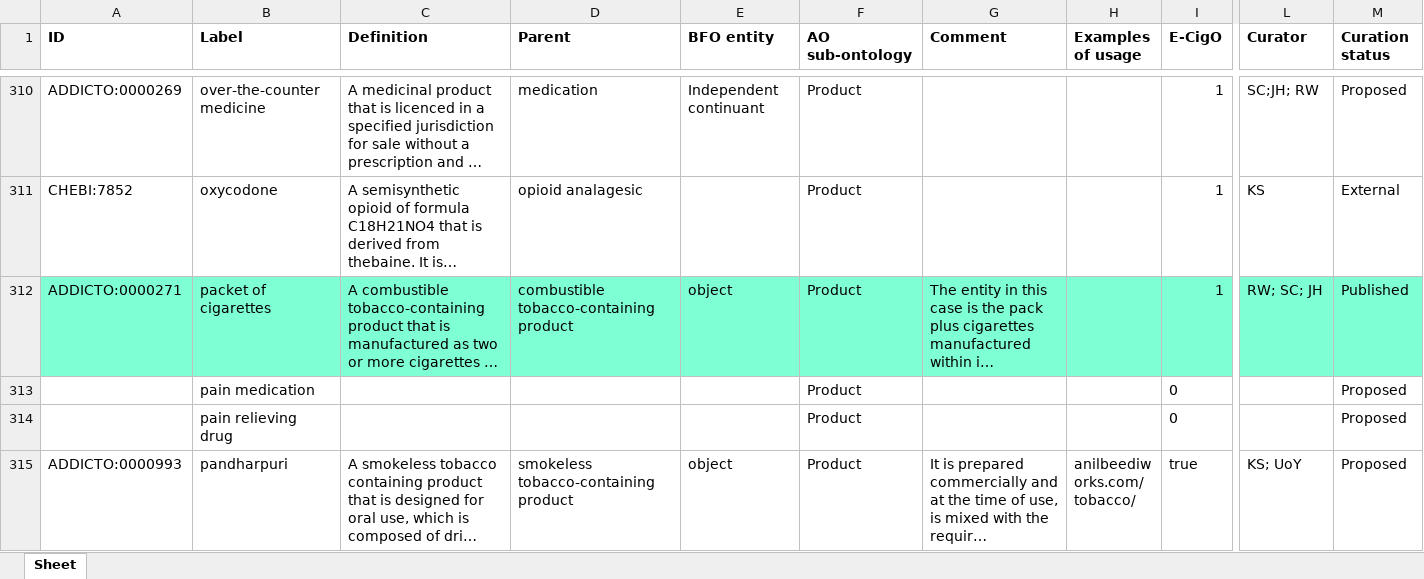
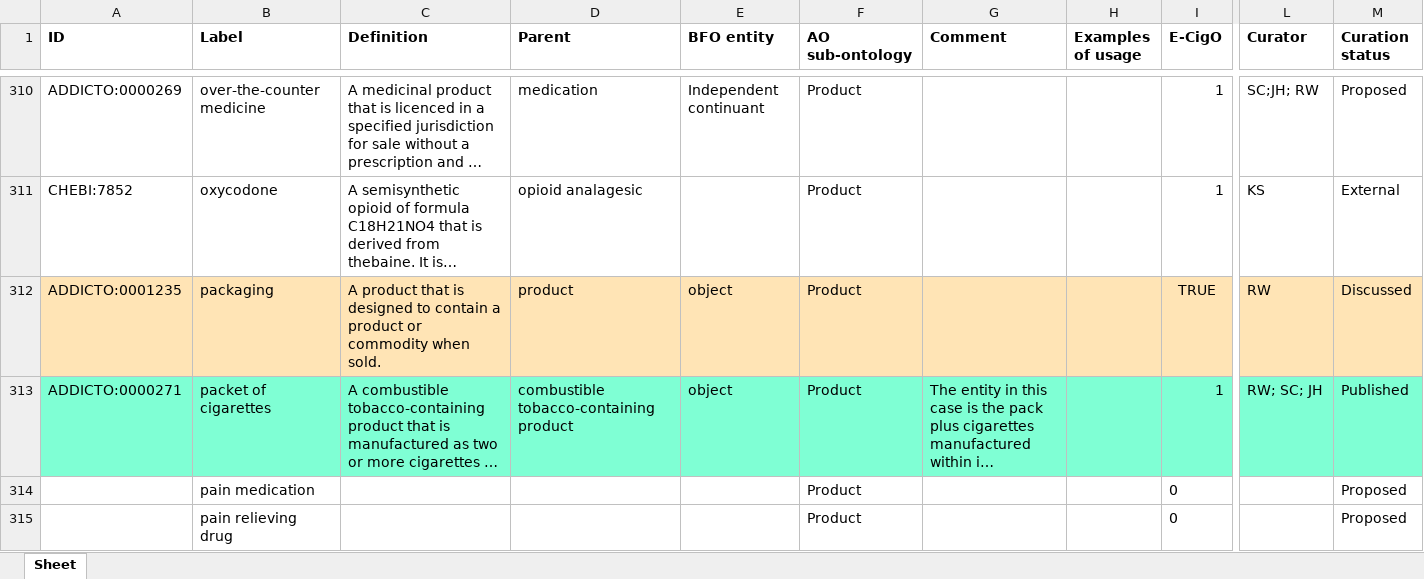
Before and after one commit to addicto-org/addiction-ontology, an Excel workbook: inputs/AddictO_Product_Defs.xlsx, sheet Sheet, drawn as a sheet; only a part is shown, gaps mark what is left out; the shorter side is filled out with more unchanged rows; long unchanged cells end in …; values as stored, in another font and other column widths than the file's, no borders; rows hold the shown columns only; the diff names each change by its address in the sheet, - before the commit and + after, or states it on an @@ line.

Commit message:
Updating AddictO_Product_Defs.xlsx

```diff
--- a/inputs/AddictO_Product_Defs.xlsx (sheet Sheet)
+++ b/inputs/AddictO_Product_Defs.xlsx (sheet Sheet)
+row 312: ADDICTO:0001235 | packaging | A product that is designed to contain a product or commodity when sold. | product | object | Product |  |  | TRUE | RW | Discussed
```
